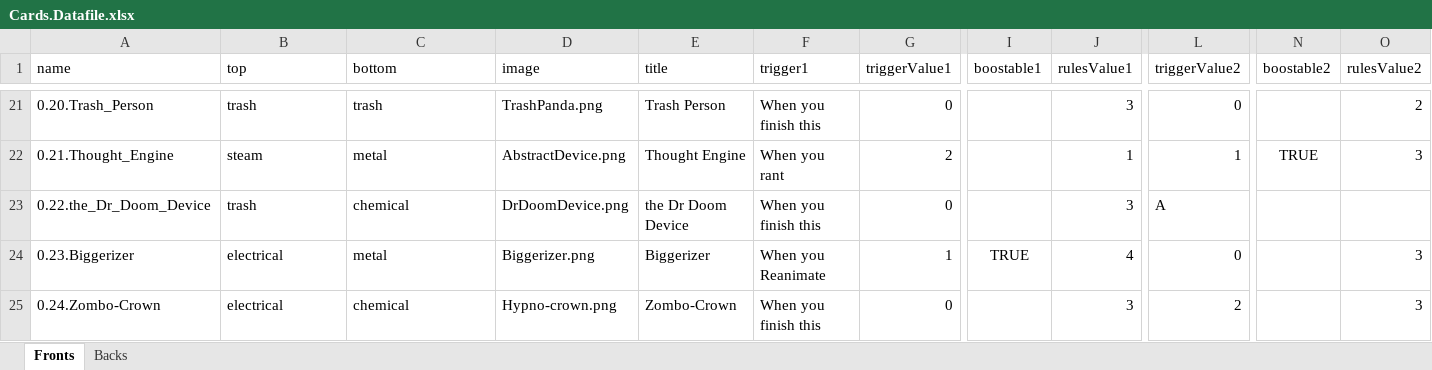
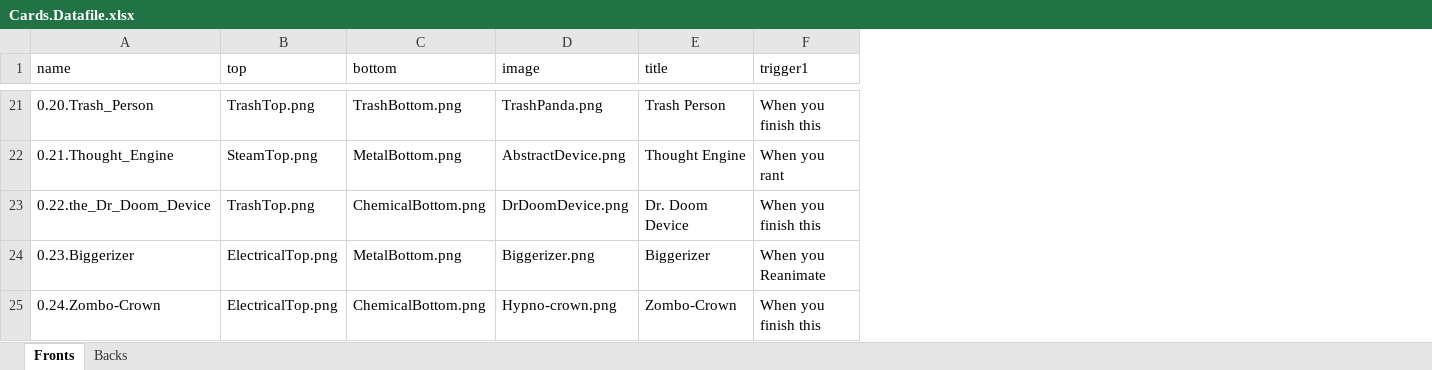
Before and after one commit to PretentiousGames/CardGenerator, an Excel workbook: CardFormatter/Data/Infamous.18/Cards.Datafile.xlsx, sheet Fronts, drawn as a sheet; only a part is shown, gaps mark what is left out; values as stored, in another font and other column widths than the file's, no borders; conditional formats not drawn; the diff covers the shown part only; the diff names each change by its address in the sheet, - before the commit and + after, or states it on an @@ line.

```diff
--- a/CardFormatter/Data/Infamous.18/Cards.Datafile.xlsx (sheet Fronts)
+++ b/CardFormatter/Data/Infamous.18/Cards.Datafile.xlsx (sheet Fronts)
-column G (triggerValue1), rows 21-25: 0 | 2 | 0 | 1 | 0
-column I (boostable1), row 24: TRUE
-column J (rulesValue1), rows 21-25: 3 | 1 | 3 | 4 | 3
-column L (triggerValue2), rows 21-25: 0 | 1 | A | 0 | 2
-column N (boostable2), row 22: TRUE
-column O (rulesValue2), rows 21-25: 2 | 3 |  | 3 | 3
-B21 (top): trash
+B21 (top): TrashTop.png
-C21 (bottom): trash
+C21 (bottom): TrashBottom.png
-B22 (top): steam
+B22 (top): SteamTop.png
-C22 (bottom): metal
+C22 (bottom): MetalBottom.png
-B23 (top): trash
+B23 (top): TrashTop.png
-C23 (bottom): chemical
+C23 (bottom): ChemicalBottom.png
-E23 (title): the Dr Doom Device
+E23 (title): Dr. Doom Device
-B24:B25 (top): electrical
+B24:B25 (top): ElectricalTop.png
-C24 (bottom): metal
+C24 (bottom): MetalBottom.png
-C25 (bottom): chemical
+C25 (bottom): ChemicalBottom.png
```
Also changed, not shown: 38 edited cells elsewhere in this sheet, sheet Backs, 41 other files.
